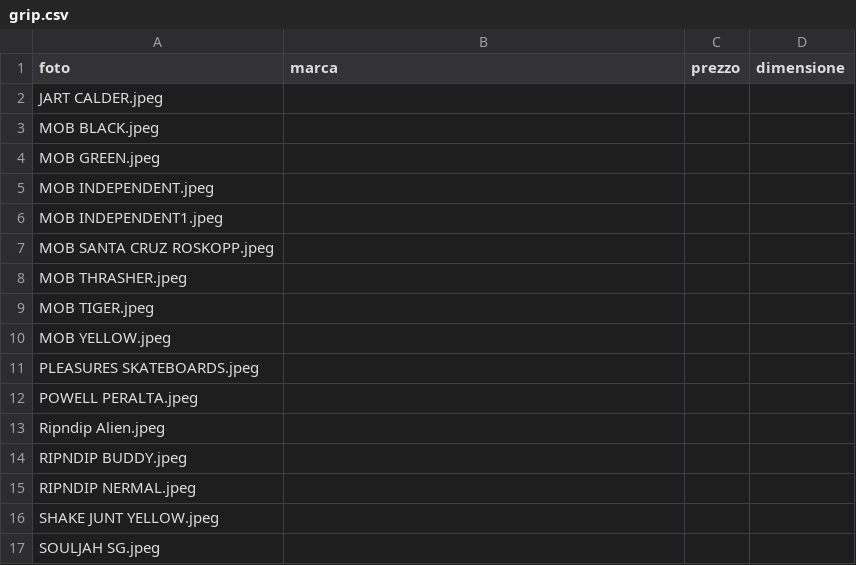
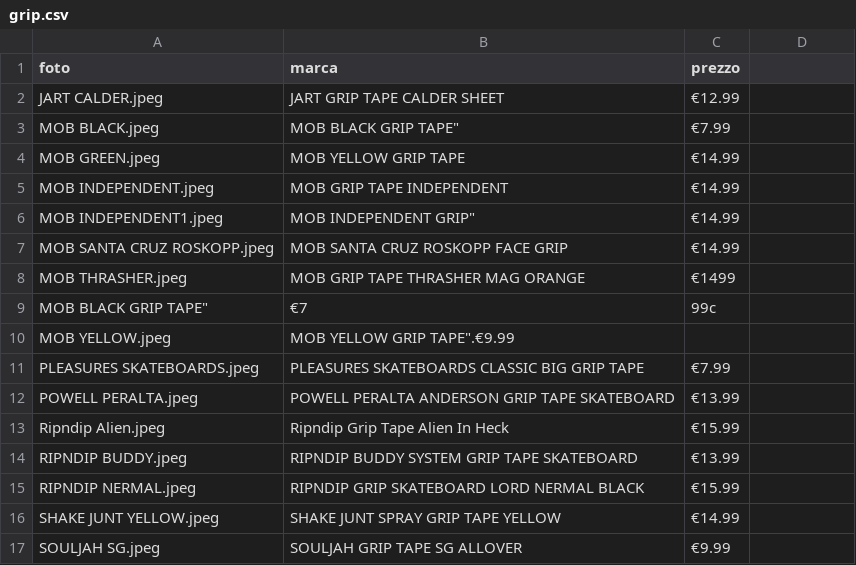
Before and after one commit to livio20/skateproject, a CSV file: static/csv/grip.csv, drawn as a sheet.

```diff
--- a/static/csv/grip.csv
+++ b/static/csv/grip.csv
@@ -1,17 +1,17 @@
-foto,marca,prezzo,dimensione
-JART CALDER.jpeg,,,
-MOB BLACK.jpeg,,,
-MOB GREEN.jpeg,,,
-MOB INDEPENDENT.jpeg,,,
-MOB INDEPENDENT1.jpeg,,,
-MOB SANTA CRUZ ROSKOPP.jpeg,,,
-MOB THRASHER.jpeg,,,
-MOB TIGER.jpeg,,,
-MOB YELLOW.jpeg,,,
-PLEASURES SKATEBOARDS.jpeg,,,
-POWELL PERALTA.jpeg,,,
-Ripndip Alien.jpeg,,,
-RIPNDIP BUDDY.jpeg,,,
-RIPNDIP NERMAL.jpeg,,,
-SHAKE JUNT YELLOW.jpeg,,,
-SOULJAH SG.jpeg,,,
+foto,marca,prezzo
+JART CALDER.jpeg,JART GRIP TAPE CALDER SHEET,€12.99
+MOB BLACK.jpeg,MOB BLACK GRIP TAPE",€7.99
+MOB GREEN.jpeg,MOB YELLOW GRIP TAPE,€14.99
+MOB INDEPENDENT.jpeg,MOB GRIP TAPE INDEPENDENT,€14.99
+MOB INDEPENDENT1.jpeg,MOB INDEPENDENT GRIP",€14.99
+MOB SANTA CRUZ ROSKOPP.jpeg,MOB SANTA CRUZ ROSKOPP FACE GRIP,€14.99
+MOB THRASHER.jpeg,MOB GRIP TAPE THRASHER MAG ORANGE,€1499
+MOB BLACK GRIP TAPE",€7,99c
+MOB YELLOW.jpeg,MOB YELLOW GRIP TAPE".€9.99
+PLEASURES SKATEBOARDS.jpeg,PLEASURES SKATEBOARDS CLASSIC BIG GRIP TAPE,€7.99
+POWELL PERALTA.jpeg,POWELL PERALTA ANDERSON GRIP TAPE SKATEBOARD,€13.99
+Ripndip Alien.jpeg,Ripndip Grip Tape Alien In Heck,€15.99
+RIPNDIP BUDDY.jpeg,RIPNDIP BUDDY SYSTEM GRIP TAPE SKATEBOARD,€13.99
+RIPNDIP NERMAL.jpeg,RIPNDIP GRIP SKATEBOARD LORD NERMAL BLACK,€15.99
+SHAKE JUNT YELLOW.jpeg,SHAKE JUNT SPRAY GRIP TAPE YELLOW,€14.99
+SOULJAH SG.jpeg,SOULJAH GRIP TAPE SG ALLOVER,€9.99
```
Also changed, not shown: static/csv/cuscinetti.csv, static/csv/hardware.csv, 9 other files.
